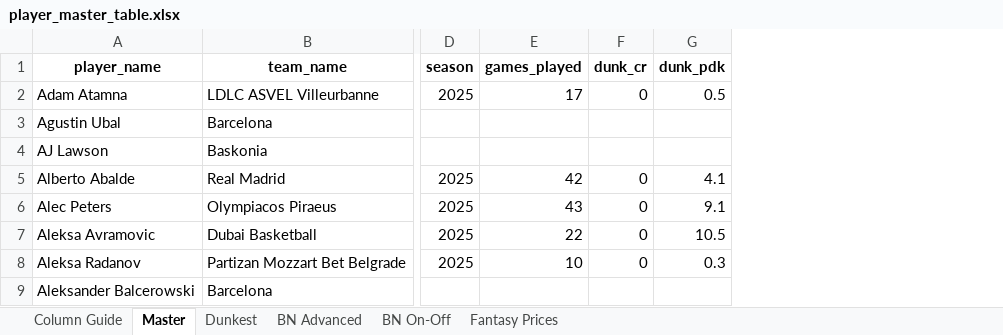
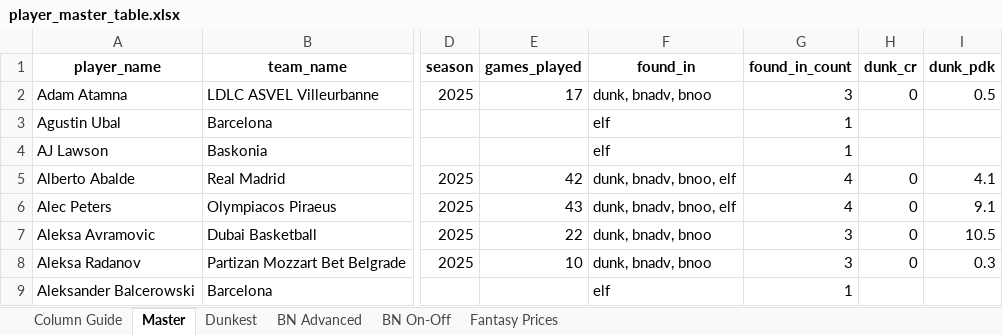
Before and after one commit to Takfes/indie-euroleague, an Excel workbook: data/player-master-table/player_master_table.xlsx, sheet Master, drawn as a sheet; only a part is shown, gaps mark what is left out; values as stored, in another font and other column widths than the file's, no borders; the diff names each change by its address in the sheet, - before the commit and + after, or states it on an @@ line.

```diff
--- a/data/player-master-table/player_master_table.xlsx (sheet Master)
+++ b/data/player-master-table/player_master_table.xlsx (sheet Master)
+column F (found_in), rows 2-9: dunk, bnadv, bnoo | elf | elf | dunk, bnadv, bnoo, elf | dunk, bnadv, bnoo, elf | dunk, bnadv, bnoo | dunk, bnadv, bnoo | elf
+column G (found_in_count), rows 2-9: 3 | 1 | 1 | 4 | 4 | 3 | 3 | 1
```
Also changed, not shown: sheet Column Guide.
